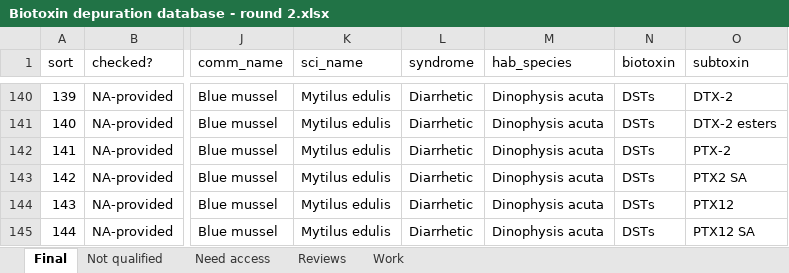
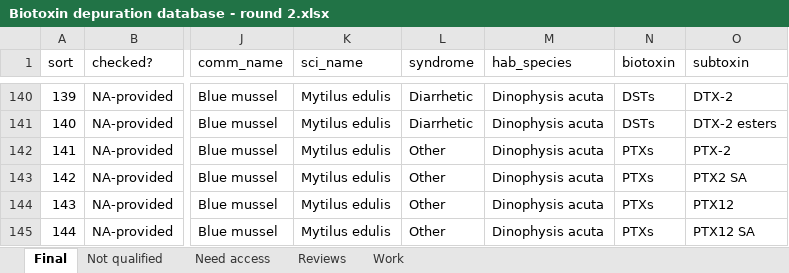
Before and after one commit to cfree14/hab_depuration, an Excel workbook: data/lit_review/round2/raw/Biotoxin depuration database - round 2.xlsx, sheet Final, drawn as a sheet; only a part is shown, gaps mark what is left out; values as stored, in another font and other column widths than the file's, no cell formats; charts and pictures not drawn; the diff covers the shown part only; the diff names each change by its address in the sheet, - before the commit and + after, or states it on an @@ line.

```diff
--- a/data/lit_review/round2/raw/Biotoxin depuration database - round 2.xlsx (sheet Final)
+++ b/data/lit_review/round2/raw/Biotoxin depuration database - round 2.xlsx (sheet Final)
-L142:L145 (syndrome): Diarrhetic
+L142:L145 (syndrome): Other
-N142:N145 (biotoxin): DSTs
+N142:N145 (biotoxin): PTXs
```
Also changed, not shown: 2 removed rows and 36 edited cells elsewhere in this sheet, cell formats, data/extracted_data/processed/fitted_model_results_round2.xlsx, 10 other files.
